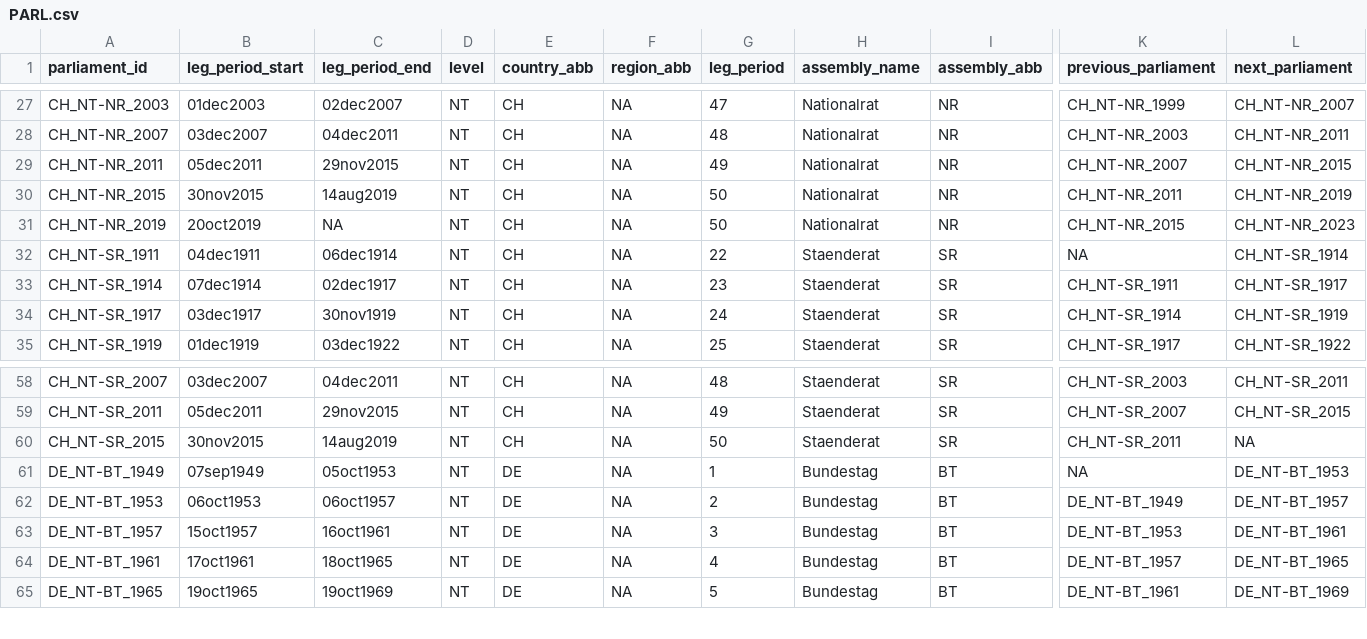
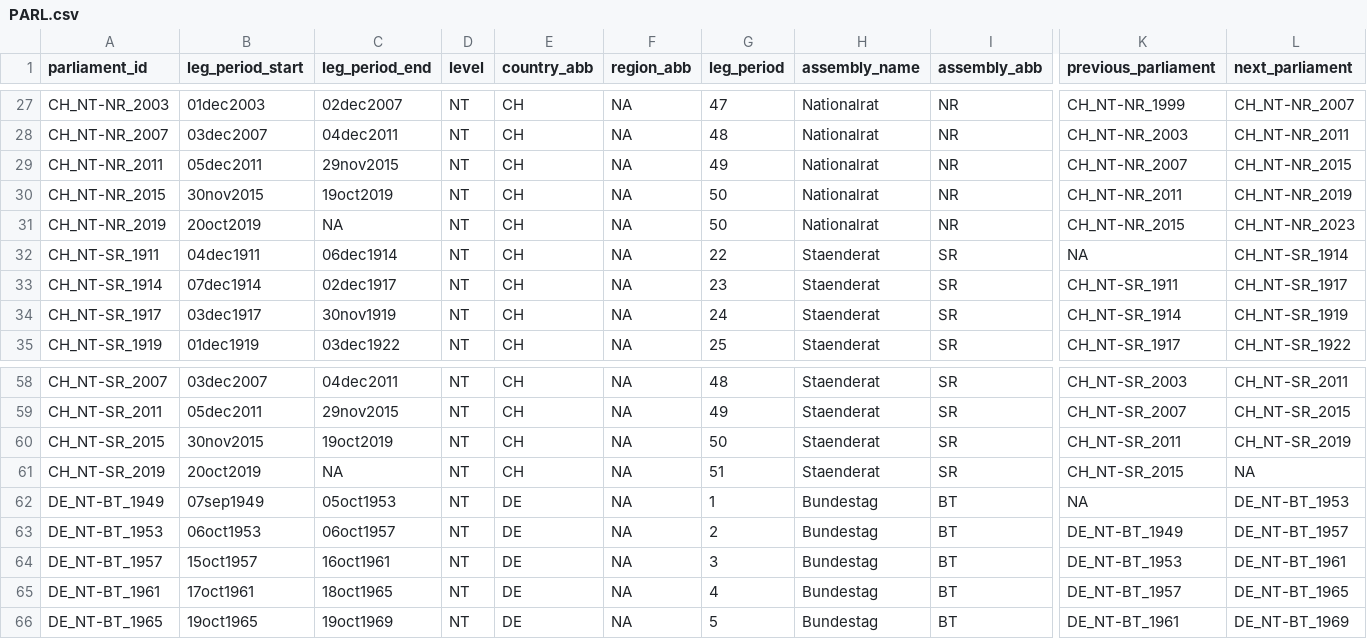
Before and after one commit to TomasZwinkels/ProjectR036_localcues, a CSV file: PCC/PARL.csv, drawn as a sheet; only a part is shown, gaps mark what is left out; rows hold the shown columns only; the diff names each change by its address in the sheet, - before the commit and + after, or states it on an @@ line.

```diff
--- a/PCC/PARL.csv
+++ b/PCC/PARL.csv
-C30 (leg_period_end): 14aug2019
+C30 (leg_period_end): 19oct2019
-C60 (leg_period_end): 14aug2019
+C60 (leg_period_end): 19oct2019
-L60 (next_parliament): NA
+L60 (next_parliament): CH_NT-SR_2019
+row 61: CH_NT-SR_2019 | 20oct2019 | NA | NT | CH | NA | 51 | Staenderat | SR | CH_NT-SR_2015 | NA
```
Also changed, not shown: 2 other files.
